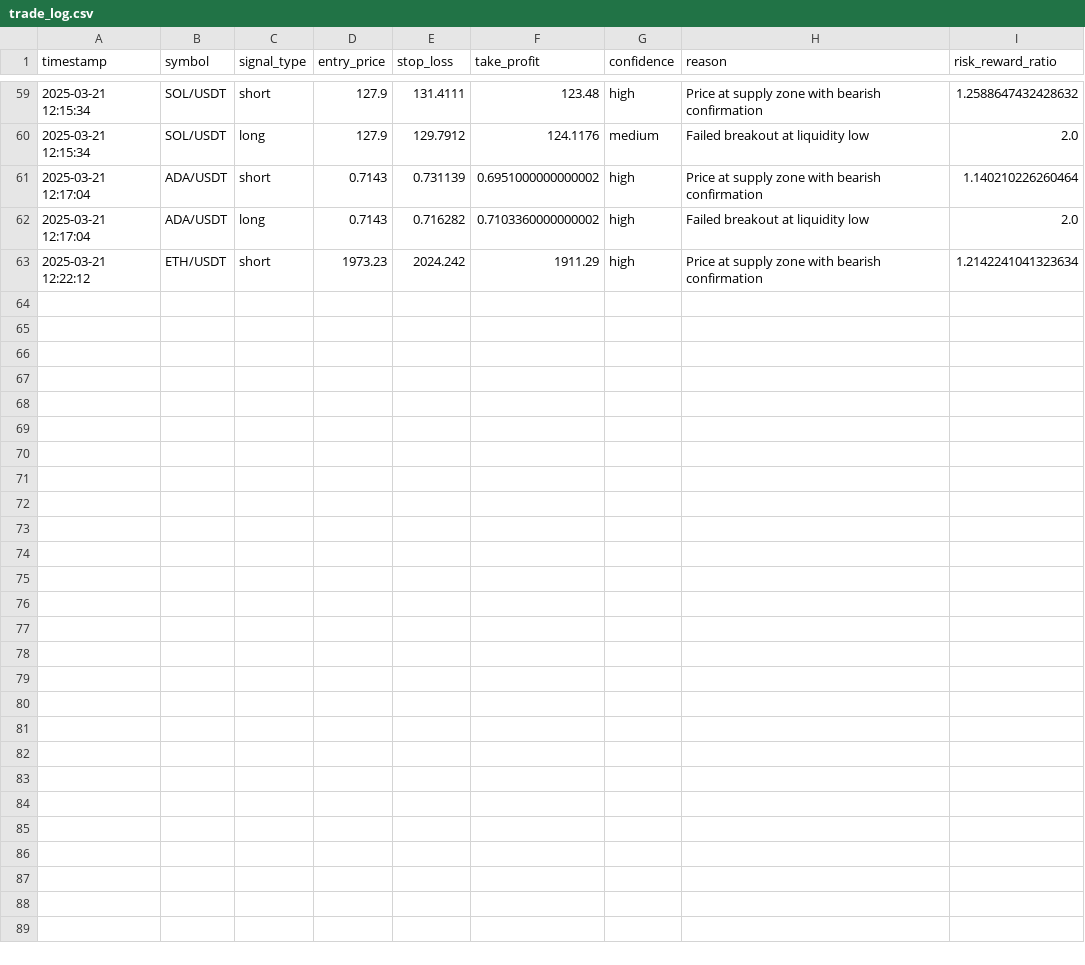
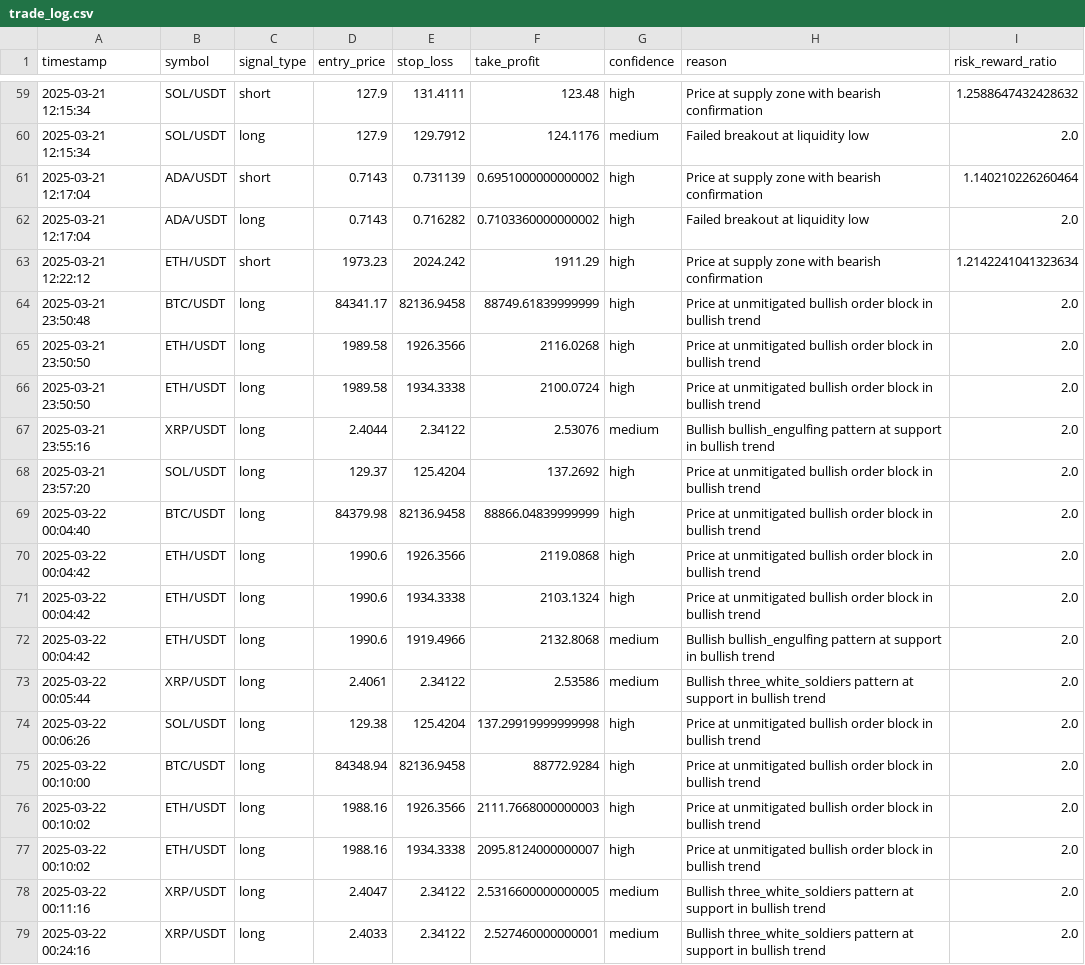
Before and after one commit to werejoel/SMC-Trading-Bot, a CSV file: trade_log.csv, drawn as a sheet; only a part is shown, gaps mark what is left out.

```diff
--- a/trade_log.csv
+++ b/trade_log.csv
@@ -63 +63,17 @@ timestamp,symbol,signal_type,entry_price,stop_loss,take_profit,confidence,reason
 2025-03-21 12:22:12,ETH/USDT,short,1973.23,2024.242,1911.29,high,Price at supply zone with bearish confirmation,1.2142241041323634
+2025-03-21 23:50:48,BTC/USDT,long,84341.17,82136.9458,88749.61839999999,high,Price at unmitigated bullish order block in bullish trend,2.0
+2025-03-21 23:50:50,ETH/USDT,long,1989.58,1926.3566,2116.0268,high,Price at unmitigated bullish order block in bullish trend,2.0
+2025-03-21 23:50:50,ETH/USDT,long,1989.58,1934.3338,2100.0724,high,Price at unmitigated bullish order block in bullish trend,2.0
+2025-03-21 23:55:16,XRP/USDT,long,2.4044,2.34122,2.53076,medium,Bullish bullish_engulfing pattern at support in bullish trend,2.0
+2025-03-21 23:57:20,SOL/USDT,long,129.37,125.4204,137.2692,high,Price at unmitigated bullish order block in bullish trend,2.0
+2025-03-22 00:04:40,BTC/USDT,long,84379.98,82136.9458,88866.04839999999,high,Price at unmitigated bullish order block in bullish trend,2.0
+2025-03-22 00:04:42,ETH/USDT,long,1990.6,1926.3566,2119.0868,high,Price at unmitigated bullish order block in bullish trend,2.0
+2025-03-22 00:04:42,ETH/USDT,long,1990.6,1934.3338,2103.1324,high,Price at unmitigated bullish order block in bullish trend,2.0
+2025-03-22 00:04:42,ETH/USDT,long,1990.6,1919.4966,2132.8068,medium,Bullish bullish_engulfing pattern at support in bullish trend,2.0
+2025-03-22 00:05:44,XRP/USDT,long,2.4061,2.34122,2.53586,medium,Bullish three_white_soldiers pattern at support in bullish trend,2.0
+2025-03-22 00:06:26,SOL/USDT,long,129.38,125.4204,137.29919999999998,high,Price at unmitigated bullish order block in bullish trend,2.0
+2025-03-22 00:10:00,BTC/USDT,long,84348.94,82136.9458,88772.9284,high,Price at unmitigated bullish order block in bullish trend,2.0
+2025-03-22 00:10:02,ETH/USDT,long,1988.16,1926.3566,2111.7668000000003,high,Price at unmitigated bullish order block in bullish trend,2.0
+2025-03-22 00:10:02,ETH/USDT,long,1988.16,1934.3338,2095.8124000000007,high,Price at unmitigated bullish order block in bullish trend,2.0
+2025-03-22 00:11:16,XRP/USDT,long,2.4047,2.34122,2.5316600000000005,medium,Bullish three_white_soldiers pattern at support in bullish trend,2.0
+2025-03-22 00:24:16,XRP/USDT,long,2.4033,2.34122,2.527460000000001,medium,Bullish three_white_soldiers pattern at support in bullish trend,2.0
```
Also changed, not shown: 8 other files.
